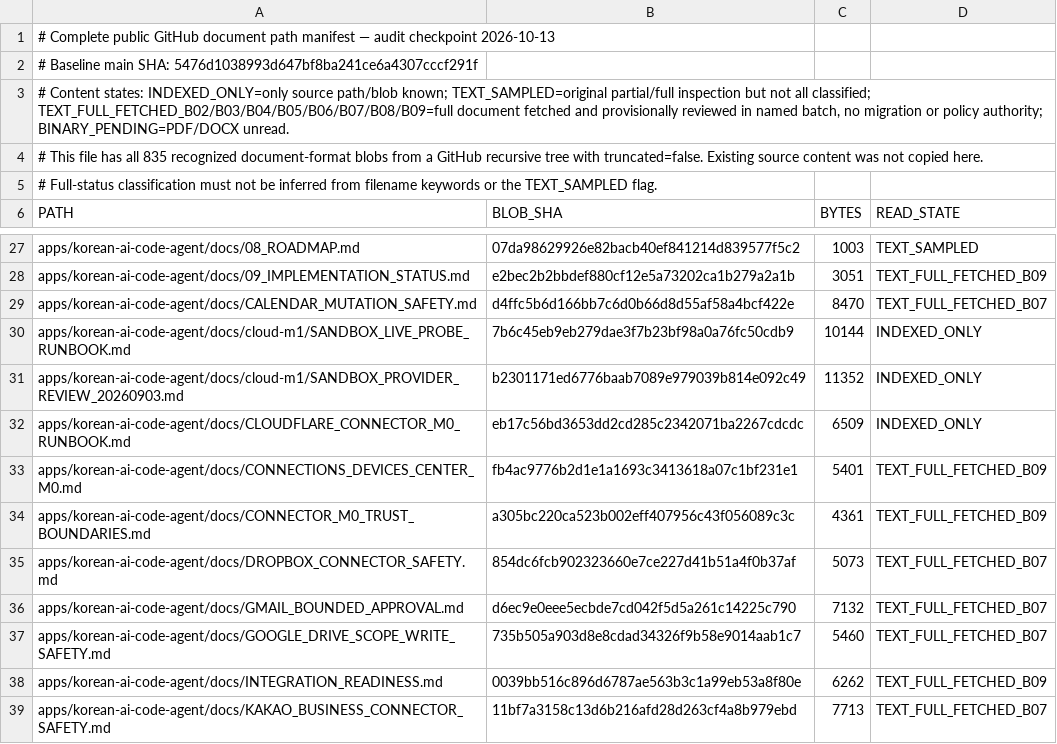
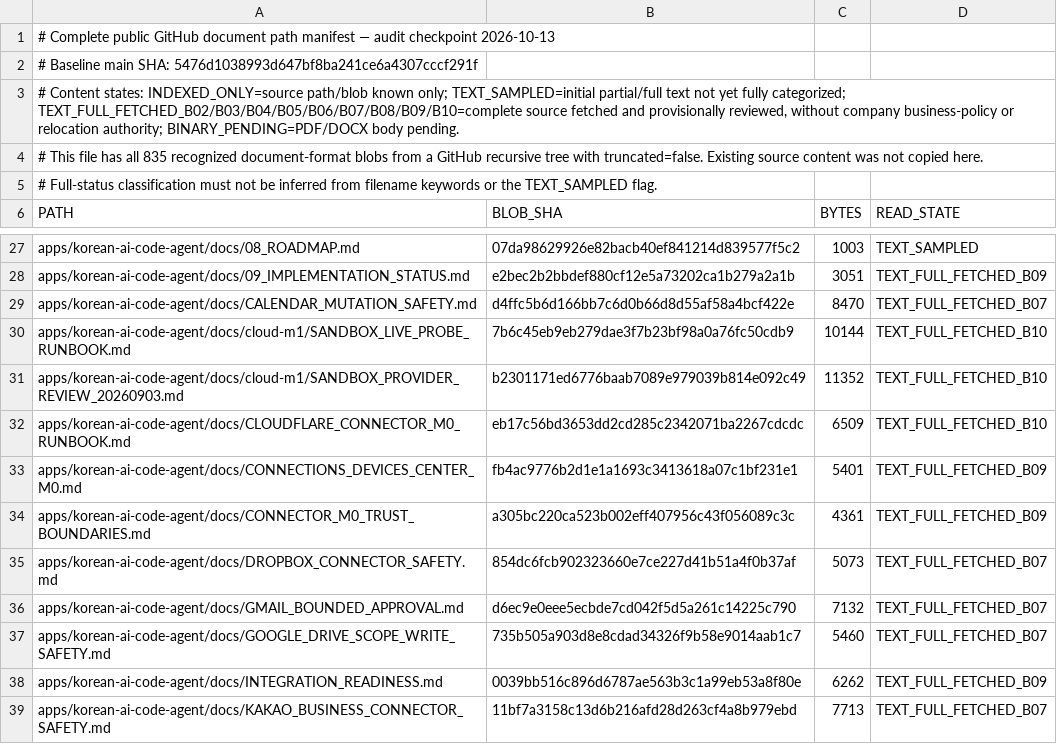
Before and after one commit to skerishKang/ai-revenue-lab, a TSV file: docs/operations/GITHUB_DOCUMENT_AUDIT_MANIFEST_20261013.tsv, drawn as a sheet; only a part is shown, gaps mark what is left out; the diff covers the shown part only.

Commit message:
docs(audit): triage 25 B14/B54 provider and local runtime source docs (Batch 10)

```diff
--- a/docs/operations/GITHUB_DOCUMENT_AUDIT_MANIFEST_20261013.tsv
+++ b/docs/operations/GITHUB_DOCUMENT_AUDIT_MANIFEST_20261013.tsv
@@ -2,3 +2,3 @@
 # Baseline main SHA: 5476d1038993d647bf8ba241ce6a4307cccf291f
-# Content states: INDEXED_ONLY=only source path/blob known; TEXT_SAMPLED=original partial/full inspection but not all classified; TEXT_FULL_FETCHED_B02/B03/B04/B05/B06/B07/B08/B09=full document fetched and provisionally reviewed in named batch, no migration or policy authority; BINARY_PENDING=PDF/DOCX unread.
+# Content states: INDEXED_ONLY=source path/blob known only; TEXT_SAMPLED=initial partial/full text not yet fully categorized; TEXT_FULL_FETCHED_B02/B03/B04/B05/B06/B07/B08/B09/B10=complete source fetched and provisionally reviewed, without company business-policy or relocation authority; BINARY_PENDING=PDF/DOCX body pending.
 # This file has all 835 recognized document-format blobs from a GitHub recursive tree with truncated=false. Existing source content was not copied here.
@@ -29,5 +29,5 @@ apps/korean-ai-code-agent/docs/09_IMPLEMENTATION_STATUS.md	e2bec2b2bbdef880cf12e
 apps/korean-ai-code-agent/docs/CALENDAR_MUTATION_SAFETY.md	d4ffc5b6d166bb7c6d0b66d8d55af58a4bcf422e	8470	TEXT_FULL_FETCHED_B07
-apps/korean-ai-code-agent/docs/cloud-m1/SANDBOX_LIVE_PROBE_RUNBOOK.md	7b6c45eb9eb279dae3f7b23bf98a0a76fc50cdb9	10144	INDEXED_ONLY
-apps/korean-ai-code-agent/docs/cloud-m1/SANDBOX_PROVIDER_REVIEW_20260903.md	b2301171ed6776baab7089e979039b814e092c49	11352	INDEXED_ONLY
-apps/korean-ai-code-agent/docs/CLOUDFLARE_CONNECTOR_M0_RUNBOOK.md	eb17c56bd3653dd2cd285c2342071ba2267cdcdc	6509	INDEXED_ONLY
+apps/korean-ai-code-agent/docs/cloud-m1/SANDBOX_LIVE_PROBE_RUNBOOK.md	7b6c45eb9eb279dae3f7b23bf98a0a76fc50cdb9	10144	TEXT_FULL_FETCHED_B10
+apps/korean-ai-code-agent/docs/cloud-m1/SANDBOX_PROVIDER_REVIEW_20260903.md	b2301171ed6776baab7089e979039b814e092c49	11352	TEXT_FULL_FETCHED_B10
+apps/korean-ai-code-agent/docs/CLOUDFLARE_CONNECTOR_M0_RUNBOOK.md	eb17c56bd3653dd2cd285c2342071ba2267cdcdc	6509	TEXT_FULL_FETCHED_B10
 apps/korean-ai-code-agent/docs/CONNECTIONS_DEVICES_CENTER_M0.md	fb4ac9776b2d1e1a1693c3413618a07c1bf231e1	5401	TEXT_FULL_FETCHED_B09
```
Also changed, not shown: 22 edited cells elsewhere in this file, 2 other files.
